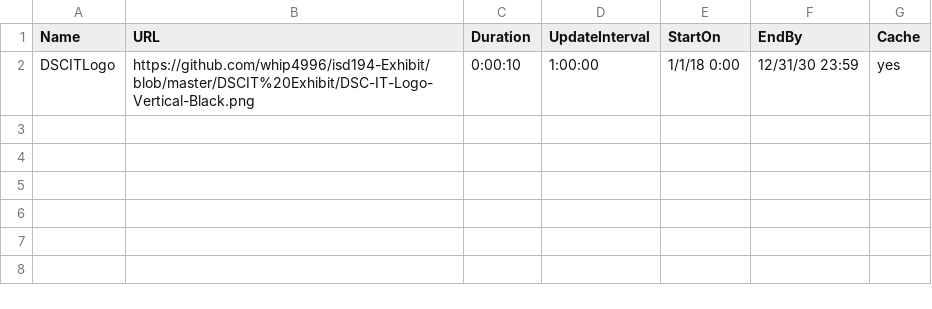
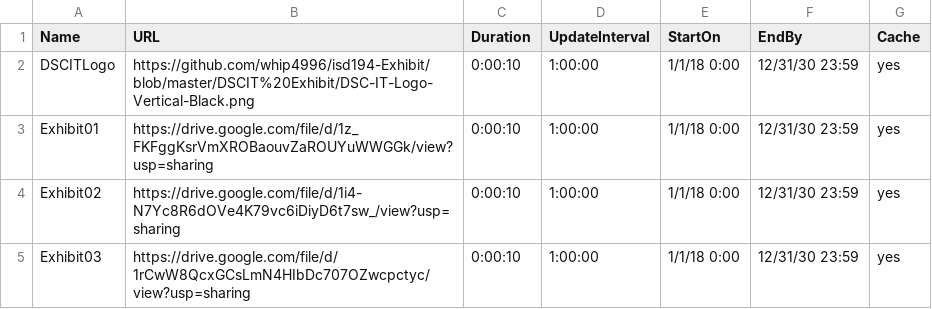
Before and after one commit to whip4996/isd194-Exhibit, a CSV file: DSCIT Exhibit/DSCIT-Playlist.csv, drawn as a sheet; the diff names each change by its address in the sheet, - before the commit and + after, or states it on an @@ line.

Commit message:
Update DSCIT-Playlist.csv

```diff
--- a/DSCIT Exhibit/DSCIT-Playlist.csv
+++ b/DSCIT Exhibit/DSCIT-Playlist.csv
+row 3: Exhibit01 | https://drive.google.com/file/d/1z_FKFggKsrVmXROBaouvZaROUYuWWGGk/view?usp=sharing | 0:00:10 | 1:00:00 | 1/1/18 0:00 | 12/31/30 23:59 | yes
+row 4: Exhibit02 | https://drive.google.com/file/d/1i4-N7Yc8R6dOVe4K79vc6iDiyD6t7sw_/view?usp=sharing | 0:00:10 | 1:00:00 | 1/1/18 0:00 | 12/31/30 23:59 | yes
+row 5: Exhibit03 | https://drive.google.com/file/d/1rCwW8QcxGCsLmN4HIbDc707OZwcpctyc/view?usp=sharing | 0:00:10 | 1:00:00 | 1/1/18 0:00 | 12/31/30 23:59 | yes
```
